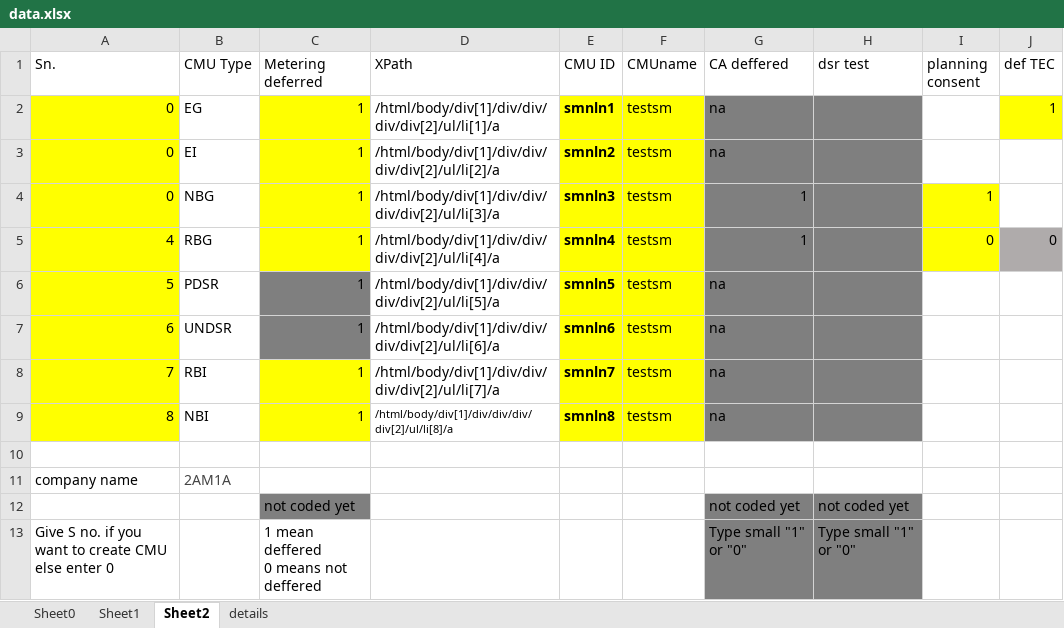
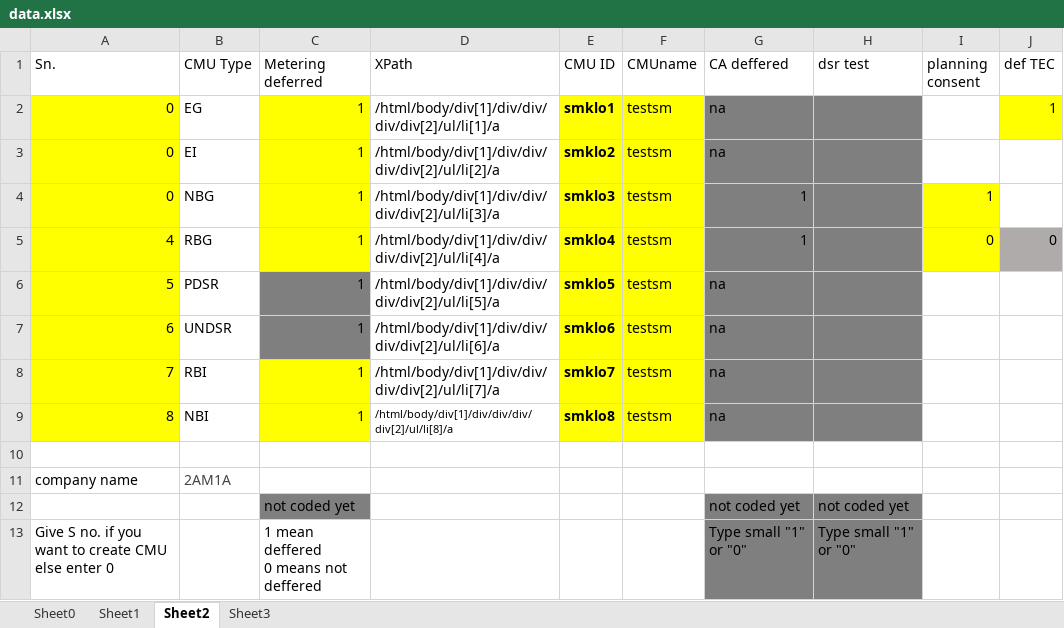
Before and after one commit to SahilManchanda/test01, an Excel workbook: smoke/data.xlsx, sheet Sheet2, drawn as a sheet; values as stored, in another font and other column widths than the file's, no borders; the diff names each change by its address in the sheet, - before the commit and + after, or states it on an @@ line.

```diff
--- a/smoke/data.xlsx (sheet Sheet2)
+++ b/smoke/data.xlsx (sheet Sheet2)
-sheet tab: details
+sheet tab: Sheet3
-E2 (CMU ID): smnln1
+E2 (CMU ID): smklo1
-E3 (CMU ID): smnln2
+E3 (CMU ID): smklo2
-E4 (CMU ID): smnln3
+E4 (CMU ID): smklo3
-E5 (CMU ID): smnln4
+E5 (CMU ID): smklo4
-E6 (CMU ID): smnln5
+E6 (CMU ID): smklo5
-E7 (CMU ID): smnln6
+E7 (CMU ID): smklo6
-E8 (CMU ID): smnln7
+E8 (CMU ID): smklo7
-E9 (CMU ID): smnln8
+E9 (CMU ID): smklo8
```
Also changed, not shown: sheet Sheet3, 34 other files.
